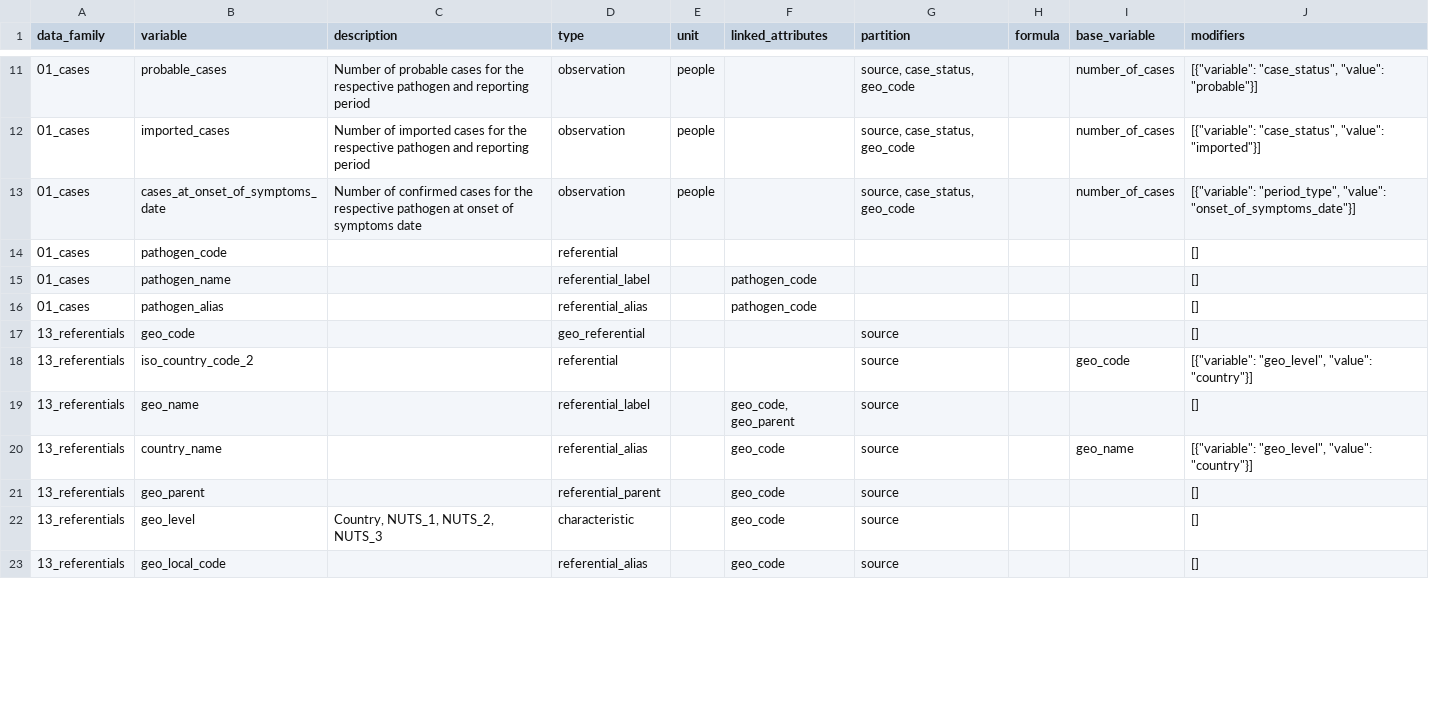
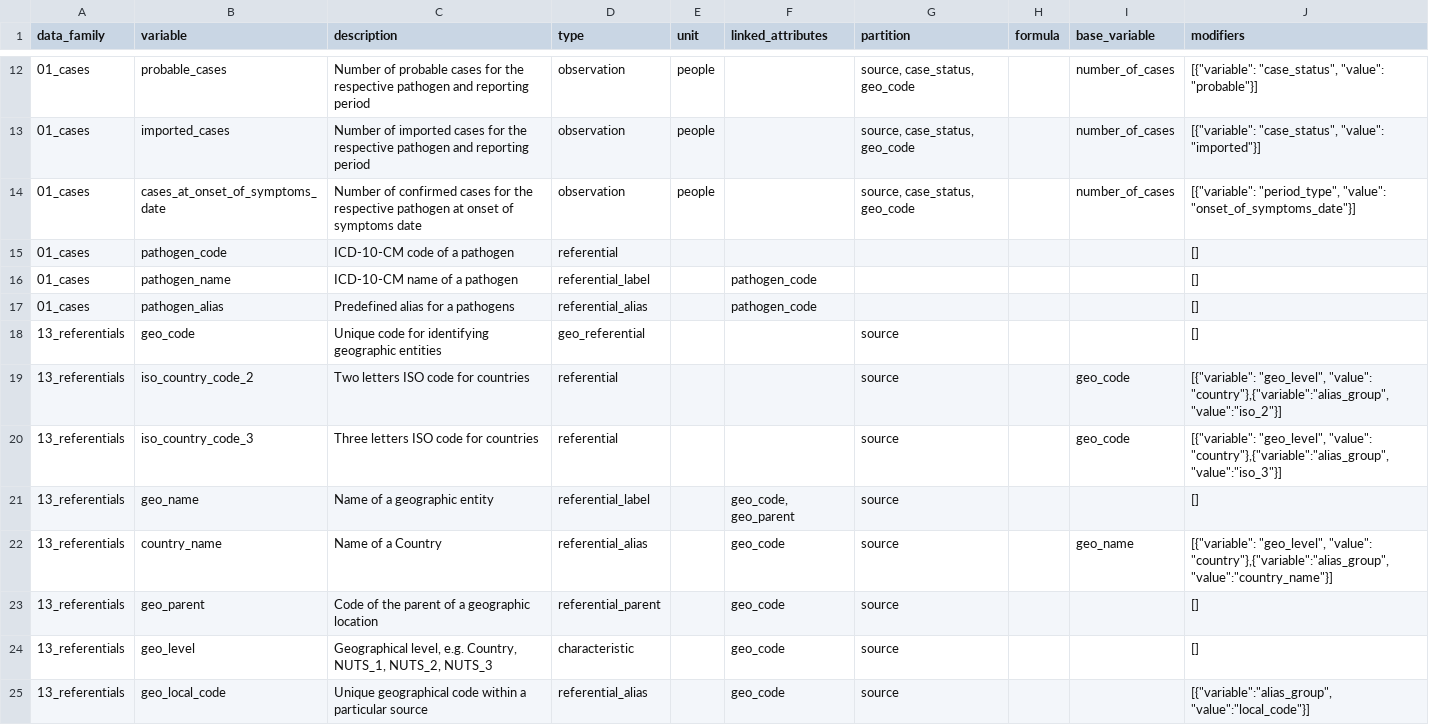
Before and after one commit to pandem2/pandem-source, a CSV file: pandemsource/data/list-of-variables.csv, drawn as a sheet; only a part is shown, gaps mark what is left out; the diff covers the shown part only.

```diff
--- a/pandemsource/data/list-of-variables.csv
+++ b/pandemsource/data/list-of-variables.csv
@@ -13,11 +14,12 @@ data_family,variable,description,type,unit,linked_attributes,partition,formula,b
 01_cases,cases_at_onset_of_symptoms_date,Number of confirmed cases for the respective pathogen at onset of symptoms date ,observation,people,,"source, case_status, geo_code",,number_of_cases,"[{""variable"": ""period_type"", ""value"": ""onset_of_symptoms_date""}]"
-01_cases,pathogen_code,,referential,,,,,,[]
-01_cases,pathogen_name,,referential_label,,pathogen_code,,,,[]
-01_cases,pathogen_alias,,referential_alias,,pathogen_code,,,,[]
-13_referentials,geo_code,,geo_referential,,,source,,,[]
-13_referentials,iso_country_code_2,,referential,,,source,,geo_code,"[{""variable"": ""geo_level"", ""value"": ""country""}]"
-13_referentials,geo_name,,referential_label,,"geo_code, geo_parent",source,,,[]
-13_referentials,country_name,,referential_alias,,geo_code,source,,geo_name,"[{""variable"": ""geo_level"", ""value"": ""country""}]"
-13_referentials,geo_parent,,referential_parent,,geo_code,source,,,[]
-13_referentials,geo_level,"Country, NUTS_1, NUTS_2, NUTS_3",characteristic,,geo_code,source,,,[]
-13_referentials,geo_local_code,,referential_alias,,geo_code,source,,,[]
+01_cases,pathogen_code,ICD-10-CM code of a pathogen,referential,,,,,,[]
+01_cases,pathogen_name,ICD-10-CM name of a pathogen,referential_label,,pathogen_code,,,,[]
+01_cases,pathogen_alias,Predefined alias for a pathogens,referential_alias,,pathogen_code,,,,[]
+13_referentials,geo_code,Unique code for identifying geographic entities,geo_referential,,,source,,,[]
+13_referentials,iso_country_code_2,Two letters ISO code for countries,referential,,,source,,geo_code,"[{""variable"": ""geo_level"", ""value"": ""country""},{""variable"":""alias_group"", ""value"":""iso_2""}]"
+13_referentials,iso_country_code_3,Three letters ISO code for countries,referential,,,source,,geo_code,"[{""variable"": ""geo_level"", ""value"": ""country""},{""variable"":""alias_group"", ""value"":""iso_3""}]"
+13_referentials,geo_name,Name of a geographic entity,referential_label,,"geo_code, geo_parent",source,,,[]
+13_referentials,country_name,Name of a Country,referential_alias,,geo_code,source,,geo_name,"[{""variable"": ""geo_level"", ""value"": ""country""},{""variable"":""alias_group"", ""value"":""country_name""}]"
+13_referentials,geo_parent,Code of the parent of a geographic location,referential_parent,,geo_code,source,,,[]
+13_referentials,geo_level,"Geographical level, e.g. Country, NUTS_1, NUTS_2, NUTS_3",characteristic,,geo_code,source,,,[]
+13_referentials,geo_local_code,Unique geographical code within a particular source,referential_alias,,geo_code,source,,,"[{""variable"":""alias_group"", ""value"":""local_code""}]"
```
Also changed, not shown: 1 added row and 12 edited cells elsewhere in this file, 6 other files.
